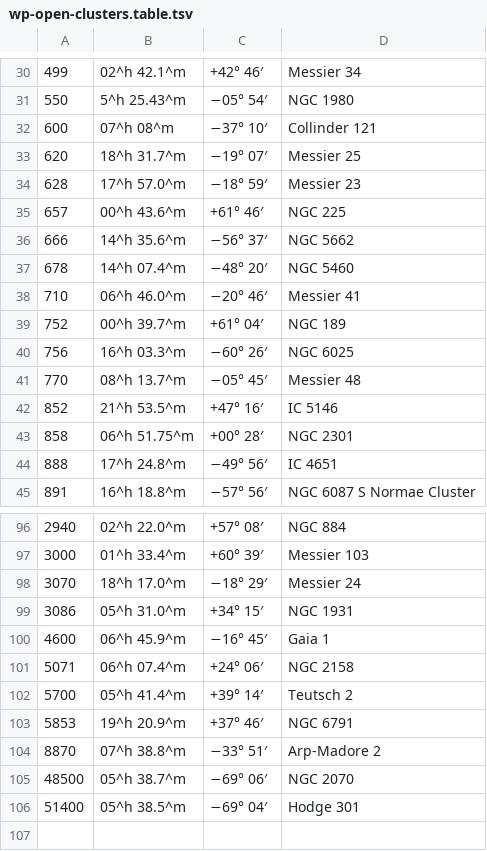
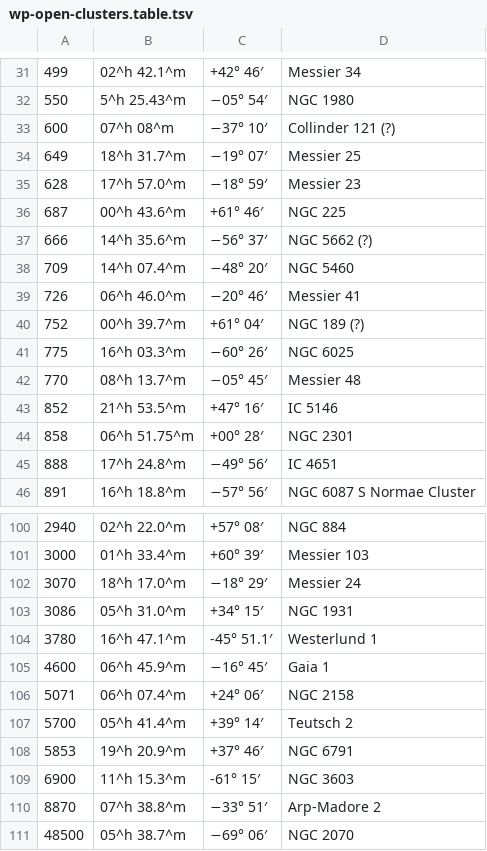
Before and after one commit to ejtaal/gaia-web, a TSV file: data/wp-open-clusters.table.tsv, drawn as a sheet; only a part is shown, gaps mark what is left out; the shorter side is filled out with more unchanged rows; the diff covers the shown part only.

```diff
--- a/data/wp-open-clusters.table.tsv
+++ b/data/wp-open-clusters.table.tsv
@@ -31,11 +32,11 @@
 550|5^h 25.43^m|−05° 54′|NGC 1980
-600|07^h 08^m|−37° 10′|Collinder 121
-620|18^h 31.7^m|−19° 07′|Messier 25
+600|07^h 08^m|−37° 10′|Collinder 121 (?)
+649|18^h 31.7^m|−19° 07′|Messier 25
 628|17^h 57.0^m|−18° 59′|Messier 23
-657|00^h 43.6^m|+61° 46′|NGC 225
-666|14^h 35.6^m|−56° 37′|NGC 5662
-678|14^h 07.4^m|−48° 20′|NGC 5460
-710|06^h 46.0^m|−20° 46′|Messier 41
-752|00^h 39.7^m|+61° 04′|NGC 189
-756|16^h 03.3^m|−60° 26′|NGC 6025
+687|00^h 43.6^m|+61° 46′|NGC 225
+666|14^h 35.6^m|−56° 37′|NGC 5662 (?)
+709|14^h 07.4^m|−48° 20′|NGC 5460
+726|06^h 46.0^m|−20° 46′|Messier 41
+752|00^h 39.7^m|+61° 04′|NGC 189 (?)
+775|16^h 03.3^m|−60° 26′|NGC 6025
 770|08^h 13.7^m|−05° 45′|Messier 48
@@ -99,2 +103,3 @@
 3086|05^h 31.0^m|+34° 15′|NGC 1931
+3780|16^h 47.1^m|-45° 51.1′|Westerlund 1
 4600|06^h 45.9^m|−16° 45′|Gaia 1
@@ -103,2 +108,3 @@
 5853|19^h 20.9^m|+37° 46′|NGC 6791
+6900|11^h 15.3^m|-61° 15′|NGC 3603
 8870|07^h 38.8^m|−33° 51′|Arp-Madore 2
```
Also changed, not shown: 4 added rows and 30 edited cells elsewhere in this file.
